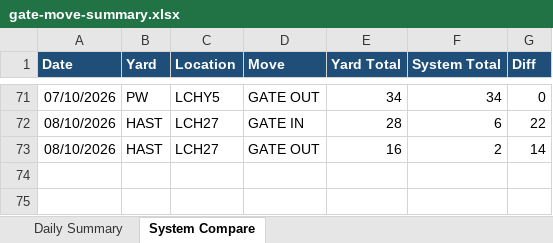
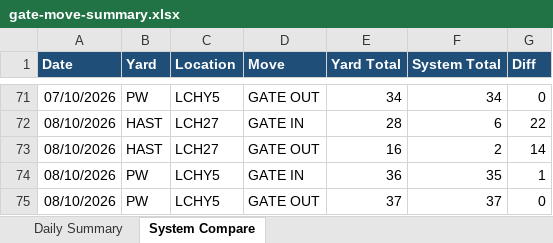
Before and after one commit to sirichai1265/ha-gate-move, an Excel workbook: docs/gate-move-summary.xlsx, sheet System Compare, drawn as a sheet; only a part is shown, gaps mark what is left out; values as stored, in another font and other column widths than the file's, no borders; the diff names each change by its address in the sheet, - before the commit and + after, or states it on an @@ line.

```diff
--- a/docs/gate-move-summary.xlsx (sheet System Compare)
+++ b/docs/gate-move-summary.xlsx (sheet System Compare)
+row 74: 08/10/2026 | PW | LCHY5 | GATE IN | 36 | 35 | 1
+row 75: 08/10/2026 | PW | LCHY5 | GATE OUT | 37 | 37 | 0
```
Also changed, not shown: sheet Daily Summary, 2 other files.
